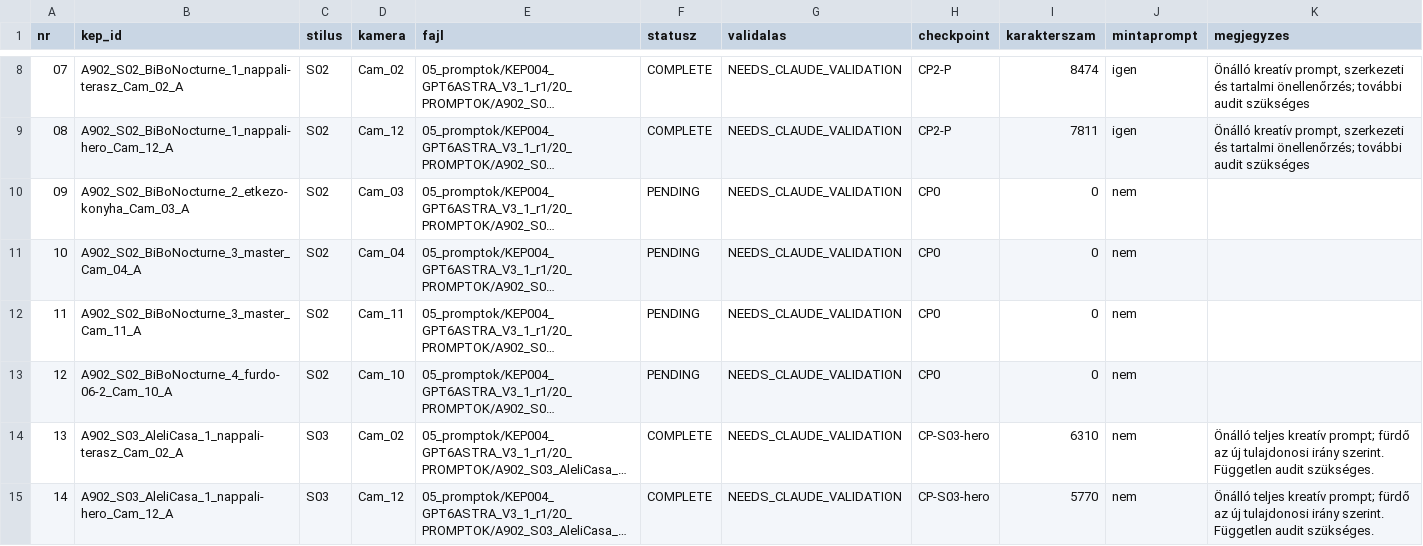
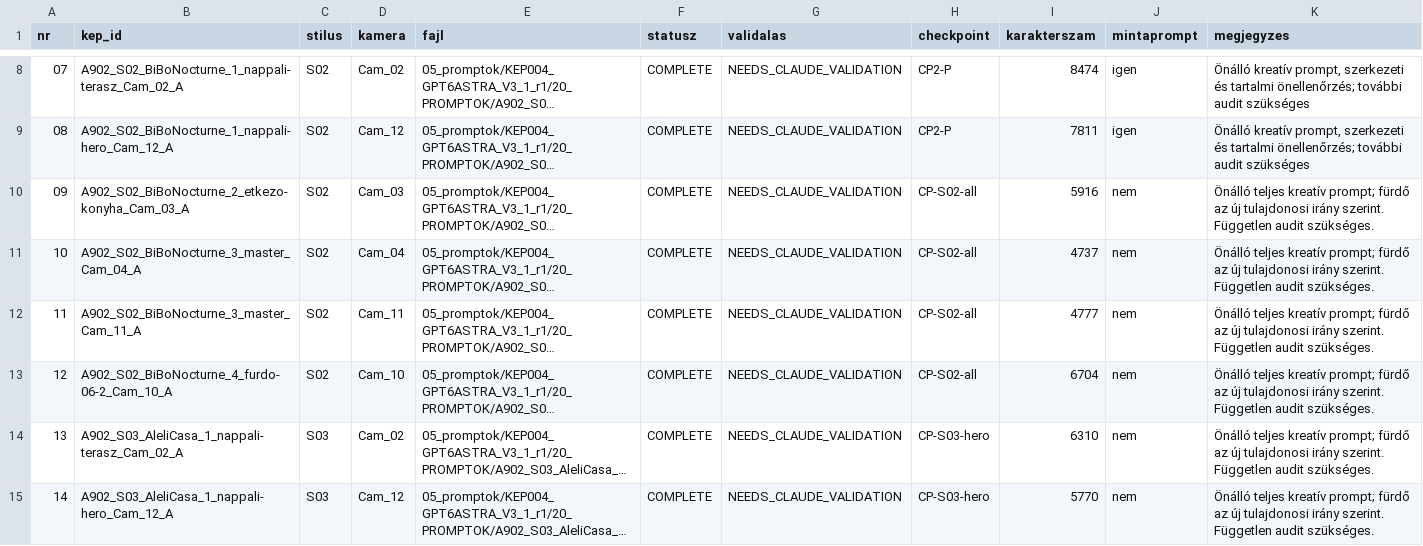
Before and after one commit to peterkapusi88-hub/wsg-berendezes, a CSV file: 05_promptok/KEP004_GPT6ASTRA_V3_1_r1/01_MANIFEST_66.csv, drawn as a sheet; only a part is shown, gaps mark what is left out; long unchanged cells end in …; the diff names each change by its address in the sheet, - before the commit and + after, or states it on an @@ line.

Commit message:
CP-S02-all – hat kamera es uj furdo

```diff
--- a/05_promptok/KEP004_GPT6ASTRA_V3_1_r1/01_MANIFEST_66.csv
+++ b/05_promptok/KEP004_GPT6ASTRA_V3_1_r1/01_MANIFEST_66.csv
-F10:F13 (statusz): PENDING
+F10:F13 (statusz): COMPLETE
-H10:H13 (checkpoint): CP0
+H10:H13 (checkpoint): CP-S02-all
-I10 (karakterszam): 0
+I10 (karakterszam): 5916
-K10:K13 (megjegyzes): (empty)
+K10:K13 (megjegyzes): Önálló teljes kreatív prompt; fürdő az új tulajdonosi irány szerint. Független audit szükséges.
-I11 (karakterszam): 0
+I11 (karakterszam): 4737
-I12 (karakterszam): 0
+I12 (karakterszam): 4777
-I13 (karakterszam): 0
+I13 (karakterszam): 6704
```
Also changed, not shown: 5 other files.
